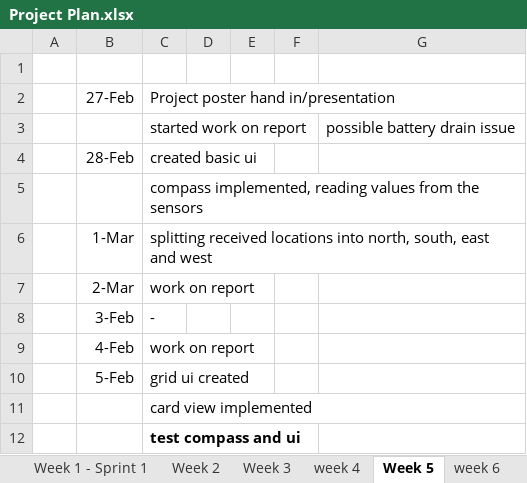
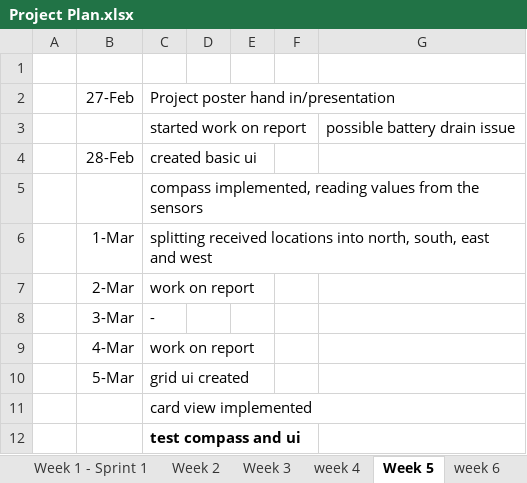
Before and after one commit to matthewfrost/FYPRepo, an Excel workbook: Project Plan.xlsx, sheet Week 5, drawn as a sheet; values as stored, in another font and other column widths than the file's, no borders; the diff names each change by its address in the sheet, - before the commit and + after, or states it on an @@ line.

```diff
--- a/Project Plan.xlsx (sheet Week 5)
+++ b/Project Plan.xlsx (sheet Week 5)
-B8: 3-Feb
+B8: 3-Mar
-B9: 4-Feb
+B9: 4-Mar
-B10: 5-Feb
+B10: 5-Mar
```
Also changed, not shown: sheet week 6, other sheet tabs, 6 other files.
